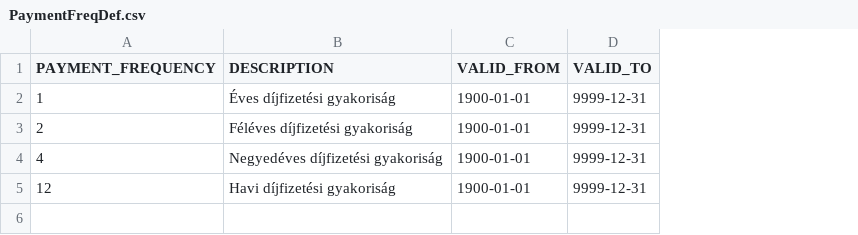
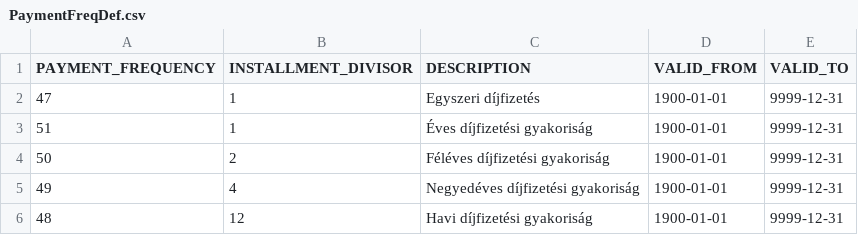
Before and after one commit to kishari/straw_creek_lite, a CSV file: src/main/rules/csv/PaymentFreqDef.csv, drawn as a sheet; addresses are those after the commit; the diff names each change by its address in the sheet, - before the commit and + after, or states it on an @@ line.

Commit message:
díjfizetési üzem kódok átvezetve (típusa még int)

```diff
--- a/src/main/rules/csv/PaymentFreqDef.csv
+++ b/src/main/rules/csv/PaymentFreqDef.csv
+column B (INSTALLMENT_DIVISOR), rows 3-6: 1 | 2 | 4 | 12
+row 2: 47 | 1 | Egyszeri díjfizetés | 1900-01-01 | 9999-12-31
-A3 (PAYMENT_FREQUENCY): 1
+A3 (PAYMENT_FREQUENCY): 51
-A4 (PAYMENT_FREQUENCY): 2
+A4 (PAYMENT_FREQUENCY): 50
-A5 (PAYMENT_FREQUENCY): 4
+A5 (PAYMENT_FREQUENCY): 49
-A6 (PAYMENT_FREQUENCY): 12
+A6 (PAYMENT_FREQUENCY): 48
```
Also changed, not shown: 5 other files.
